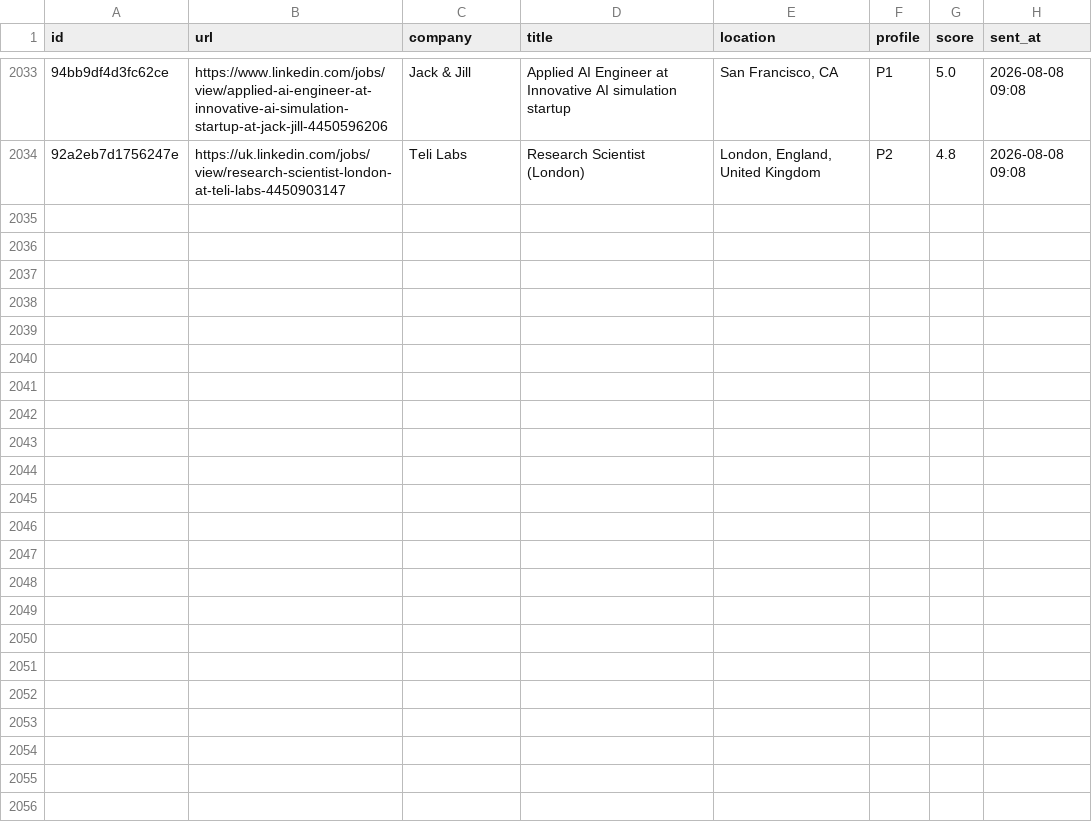
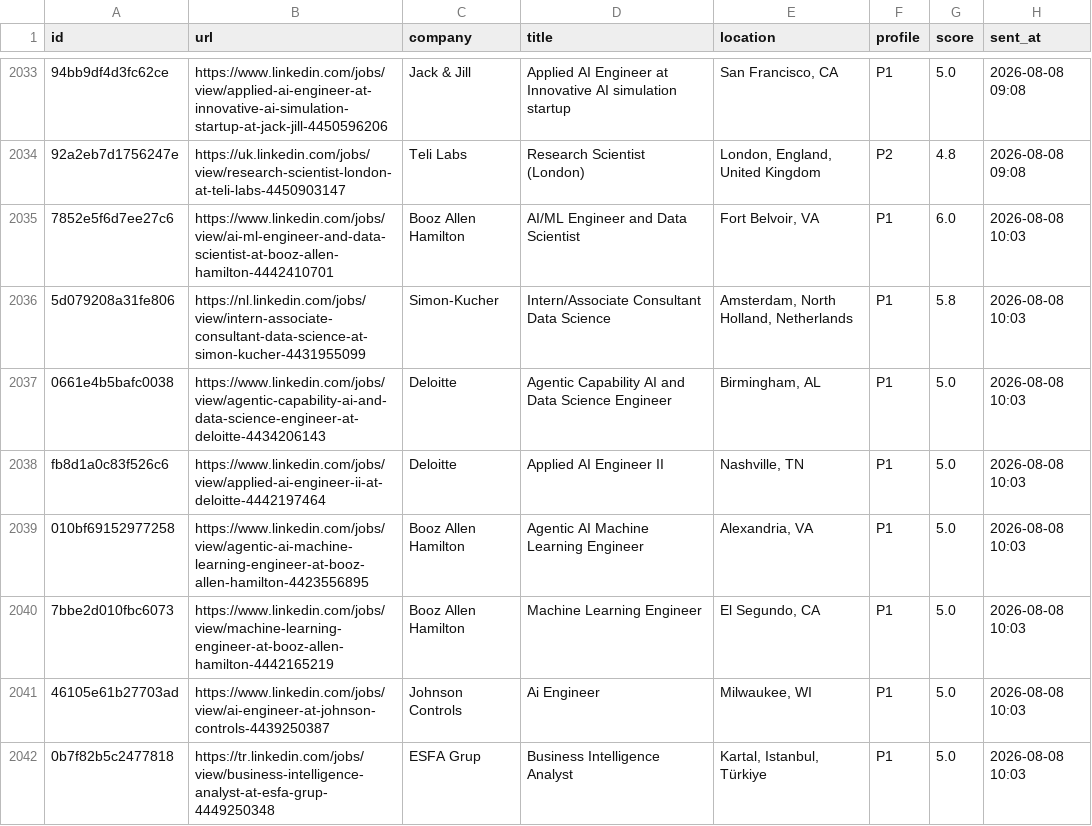
Before and after one commit to semihalperdundar/career-ops-agent, a TSV file: data/telegram-sent.tsv, drawn as a sheet; only a part is shown, gaps mark what is left out; the diff covers the shown part only; the diff names each change by its address in the sheet, - before the commit and + after, or states it on an @@ line.

```diff
--- a/data/telegram-sent.tsv
+++ b/data/telegram-sent.tsv
+row 2035: 7852e5f6d7ee27c6 | https://www.linkedin.com/jobs/view/ai-ml-engineer-and-data-scientist-at-booz-allen-hamilton-4442410701 | Booz Allen Hamilton | AI/ML Engineer and Data Scientist | Fort Belvoir, VA | P1 | 6.0 | 2026-08-08 10:03
+row 2036: 5d079208a31fe806 | https://nl.linkedin.com/jobs/view/intern-associate-consultant-data-science-at-simon-kucher-4431955099 | Simon-Kucher | Intern/Associate Consultant Data Science | Amsterdam, North Holland, Netherlands | P1 | 5.8 | 2026-08-08 10:03
+row 2037: 0661e4b5bafc0038 | https://www.linkedin.com/jobs/view/agentic-capability-ai-and-data-science-engineer-at-deloitte-4434206143 | Deloitte | Agentic Capability AI and Data Science Engineer | Birmingham, AL | P1 | 5.0 | 2026-08-08 10:03
+row 2038: fb8d1a0c83f526c6 | https://www.linkedin.com/jobs/view/applied-ai-engineer-ii-at-deloitte-4442197464 | Deloitte | Applied AI Engineer II | Nashville, TN | P1 | 5.0 | 2026-08-08 10:03
+row 2039: 010bf69152977258 | https://www.linkedin.com/jobs/view/agentic-ai-machine-learning-engineer-at-booz-allen-hamilton-4423556895 | Booz Allen Hamilton | Agentic AI Machine Learning Engineer | Alexandria, VA | P1 | 5.0 | 2026-08-08 10:03
+row 2040: 7bbe2d010fbc6073 | https://www.linkedin.com/jobs/view/machine-learning-engineer-at-booz-allen-hamilton-4442165219 | Booz Allen Hamilton | Machine Learning Engineer | El Segundo, CA | P1 | 5.0 | 2026-08-08 10:03
+row 2041: 46105e61b27703ad | https://www.linkedin.com/jobs/view/ai-engineer-at-johnson-controls-4439250387 | Johnson Controls | Ai Engineer | Milwaukee, WI | P1 | 5.0 | 2026-08-08 10:03
+row 2042: 0b7f82b5c2477818 | https://tr.linkedin.com/jobs/view/business-intelligence-analyst-at-esfa-grup-4449250348 | ESFA Grup | Business Intelligence Analyst | Kartal, Istanbul, Türkiye | P1 | 5.0 | 2026-08-08 10:03
```
Also changed, not shown: 7 added rows elsewhere in this file, data/telegram-archive.tsv, 1 other file.
